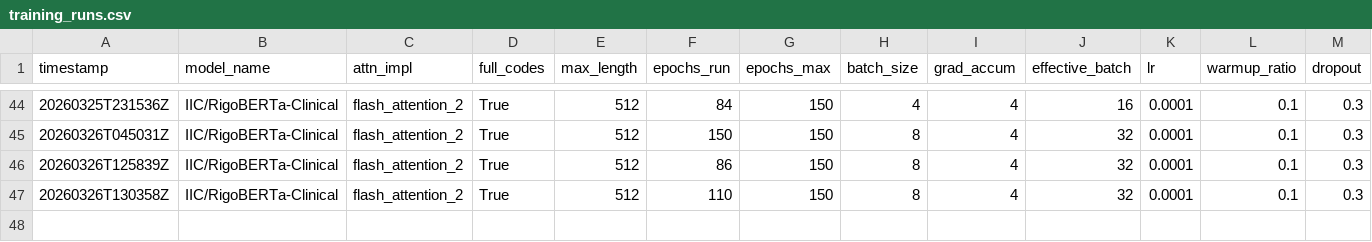
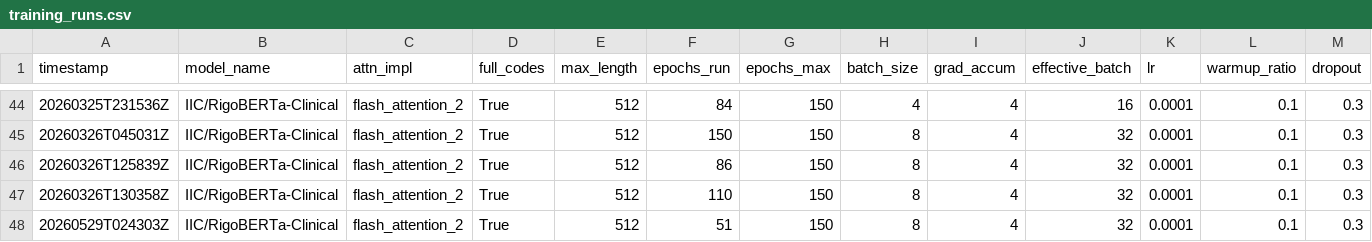
Before and after one commit to dmartingarcia/clicoder, a CSV file: ai_engine/model/training_runs.csv, drawn as a sheet; only a part is shown, gaps mark what is left out; rows hold the shown columns only; the diff names each change by its address in the sheet, - before the commit and + after, or states it on an @@ line.

Commit message:
docs(training): mover diario de experimentos a LaTeX y eliminar TRAINING.md
Documenta paso 33 (regresión por schedule desajustado con 4× datos) en
Desarrollo.tex. Elimina TRAINING.md: todos los pasos están cubiertos en
la memoria LaTeX. Añade artefactos del modelo del paso 33.

```diff
--- a/ai_engine/model/training_runs.csv
+++ b/ai_engine/model/training_runs.csv
+row 48: 20260529T024303Z | IIC/RigoBERTa-Clinical | flash_attention_2 | True | 512 | 51 | 150 | 8 | 4 | 32 | 0.0001 | 0.1 | 0.3
```
Also changed, not shown: 8 other files.
